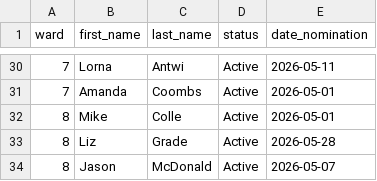
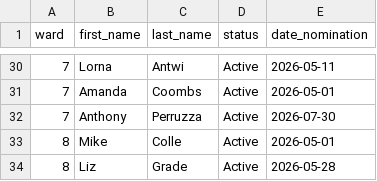
Before and after one commit to alexwolson/toronto-election-poll-tracker-data, a CSV file: data/processed/councillor_registered.csv, drawn as a sheet; only a part is shown, gaps mark what is left out; the shorter side is filled out with more unchanged rows; the diff names each change by its address in the sheet, - before the commit and + after, or states it on an @@ line.

```diff
--- a/data/processed/councillor_registered.csv
+++ b/data/processed/councillor_registered.csv
+row 32: 7 | Anthony | Perruzza | Active | 2026-07-30
```
Also changed, not shown: data/processed/mayor_registered.csv, data/raw/candidates/councillor_registered.csv, 19 other files.
